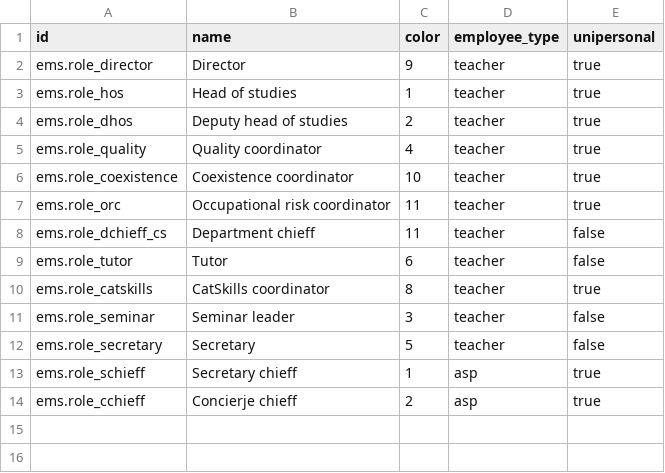
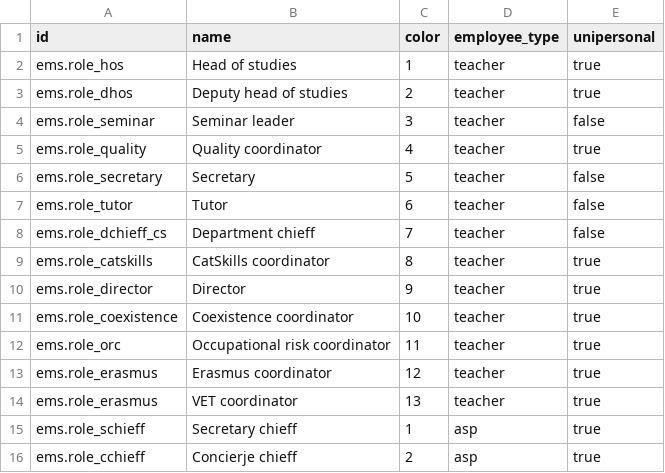
Before and after one commit to ElPuig/EMS, a CSV file: data/cat/ems.role.csv, drawn as a sheet.

```diff
--- a/data/cat/ems.role.csv
+++ b/data/cat/ems.role.csv
@@ -1,13 +1,15 @@
 id,name,color,employee_type,unipersonal
-"ems.role_director","Director",9,teacher,true
 "ems.role_hos","Head of studies",1,teacher,true
 "ems.role_dhos","Deputy head of studies",2,teacher,true
+"ems.role_seminar","Seminar leader",3,teacher,false
 "ems.role_quality","Quality coordinator",4,teacher,true
+"ems.role_secretary","Secretary",5,teacher,false
+"ems.role_tutor","Tutor",6,teacher,false
+"ems.role_dchieff_cs","Department chieff",7,teacher,false
+"ems.role_catskills","CatSkills coordinator",8,teacher,true
+"ems.role_director","Director",9,teacher,true
 "ems.role_coexistence","Coexistence coordinator",10,teacher,true
 "ems.role_orc","Occupational risk coordinator",11,teacher,true
-"ems.role_dchieff_cs","Department chieff",11,teacher,false
-"ems.role_tutor","Tutor",6,teacher,false
-"ems.role_catskills","CatSkills coordinator",8,teacher,true
-"ems.role_seminar","Seminar leader",3,teacher,false
-"ems.role_secretary","Secretary",5,teacher,false
+"ems.role_erasmus","Erasmus coordinator",12,teacher,true
+"ems.role_erasmus","VET coordinator",13,teacher,true
 "ems.role_schieff","Secretary chieff",1,asp,true
```
Also changed, not shown: data/cat/ems.level.csv, data/cat/ems.study.csv, 6 other files.
